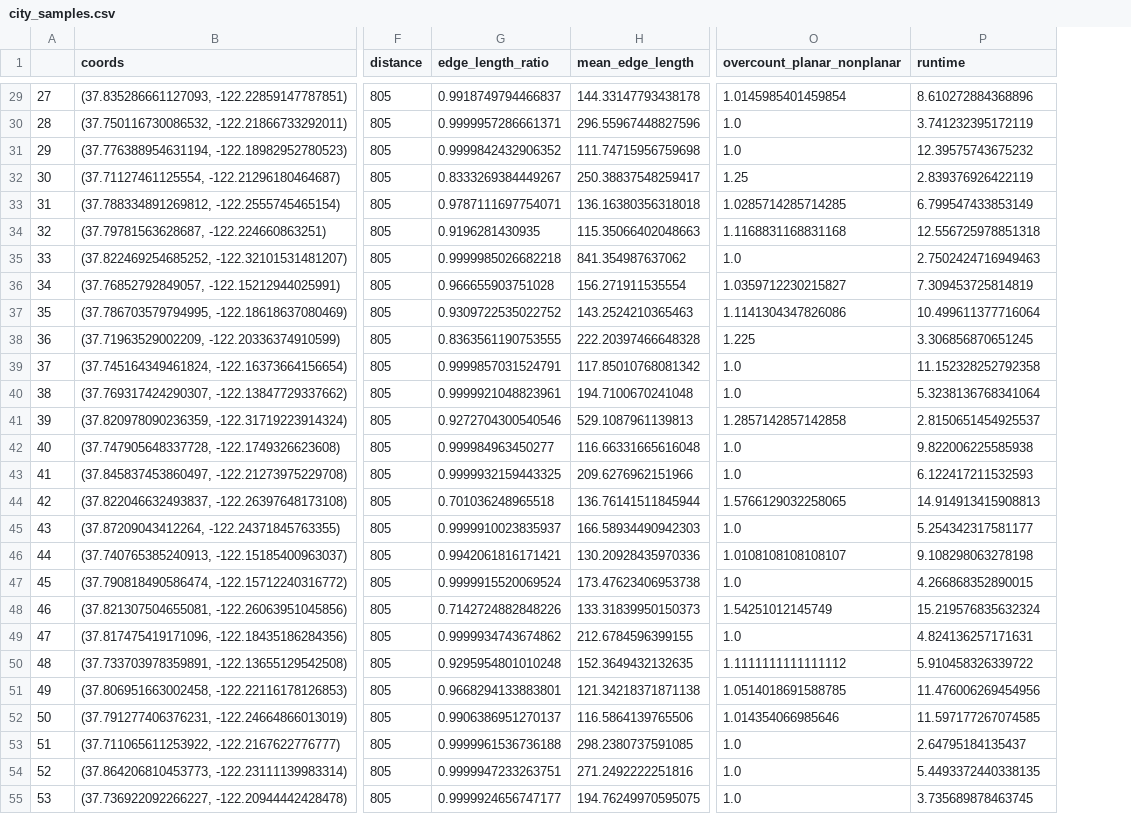
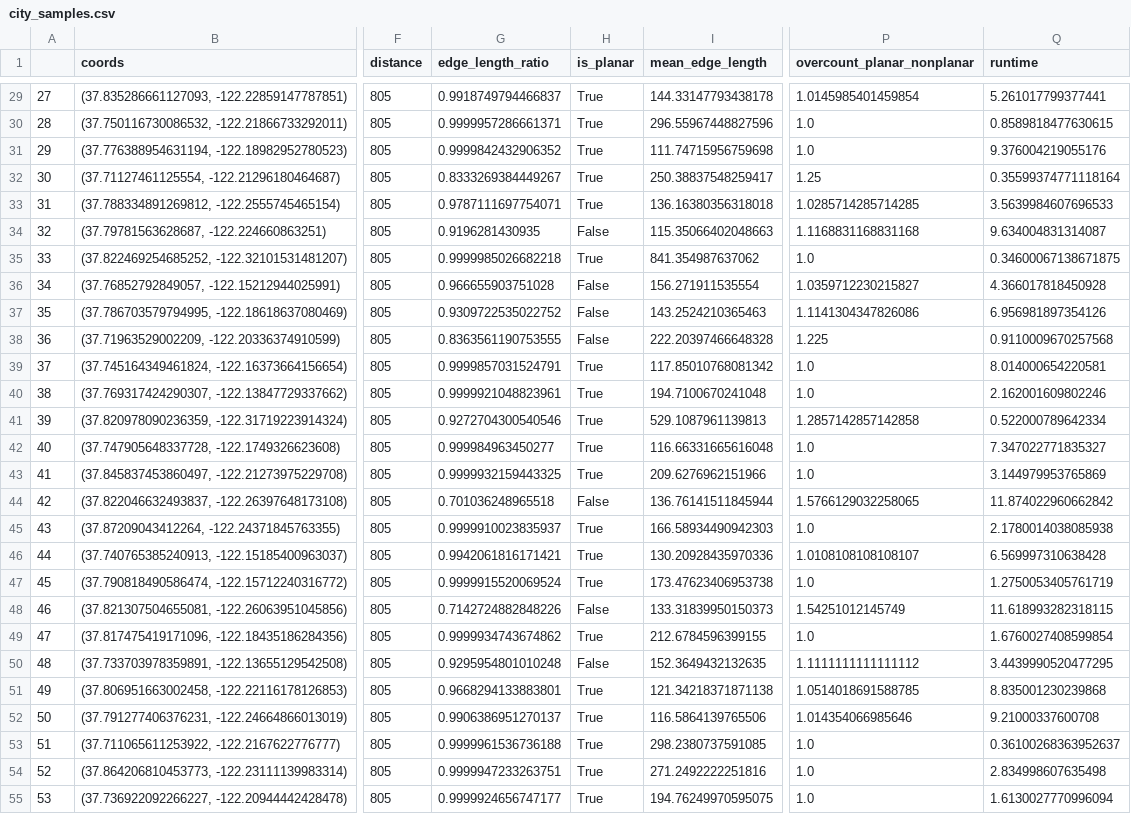
Before and after one commit to gboeing/planar-vs-nonplanar, a CSV file: data/city_samples.csv, drawn as a sheet; only a part is shown, gaps mark what is left out; addresses are those after the commit; the diff covers the shown part only; the diff names each change by its address in the sheet, - before the commit and + after, or states it on an @@ line.

Commit message:
formal planarity test

```diff
--- a/data/city_samples.csv
+++ b/data/city_samples.csv
+column H (is_planar), rows 29-55: True | True | True | True | True | False | True | False | False | False | True | True | True | True | True | False | True | True | True | False | True | False | True | True | True | True | True
-Q29 (runtime): 8.610272884368896
+Q29 (runtime): 5.261017799377441
-Q30 (runtime): 3.741232395172119
+Q30 (runtime): 0.8589818477630615
-Q31 (runtime): 12.39575743675232
+Q31 (runtime): 9.376004219055176
-Q32 (runtime): 2.839376926422119
+Q32 (runtime): 0.35599374771118164
-Q33 (runtime): 6.799547433853149
+Q33 (runtime): 3.5639984607696533
-Q34 (runtime): 12.556725978851318
+Q34 (runtime): 9.634004831314087
-Q35 (runtime): 2.7502424716949463
+Q35 (runtime): 0.34600067138671875
-Q36 (runtime): 7.309453725814819
+Q36 (runtime): 4.366017818450928
-Q37 (runtime): 10.499611377716064
+Q37 (runtime): 6.956981897354126
-Q38 (runtime): 3.306856870651245
+Q38 (runtime): 0.9110009670257568
-Q39 (runtime): 11.152328252792358
+Q39 (runtime): 8.014000654220581
-Q40 (runtime): 5.3238136768341064
+Q40 (runtime): 2.162001609802246
-Q41 (runtime): 2.8150651454925537
+Q41 (runtime): 0.522000789642334
-Q42 (runtime): 9.822006225585938
+Q42 (runtime): 7.347022771835327
-Q43 (runtime): 6.122417211532593
+Q43 (runtime): 3.144979953765869
-Q44 (runtime): 14.914913415908813
+Q44 (runtime): 11.874022960662842
-Q45 (runtime): 5.254342317581177
+Q45 (runtime): 2.1780014038085938
-Q46 (runtime): 9.108298063278198
+Q46 (runtime): 6.569997310638428
-Q47 (runtime): 4.266868352890015
+Q47 (runtime): 1.2750053405761719
-Q48 (runtime): 15.219576835632324
+Q48 (runtime): 11.618993282318115
-Q49 (runtime): 4.824136257171631
+Q49 (runtime): 1.6760027408599854
-Q50 (runtime): 5.910458326339722
+Q50 (runtime): 3.4439990520477295
-Q51 (runtime): 11.476006269454956
+Q51 (runtime): 8.835001230239868
-Q52 (runtime): 11.597177267074585
+Q52 (runtime): 9.21000337600708
-Q53 (runtime): 2.64795184135437
+Q53 (runtime): 0.36100268363952637
-Q54 (runtime): 5.4493372440338135
+Q54 (runtime): 2.834998607635498
-Q55 (runtime): 3.735689878463745
+Q55 (runtime): 1.6130027770996094
```
Also changed, not shown: 131 edited cells elsewhere in this file, data/results.csv, data/results_drive.csv, 22 other files.
